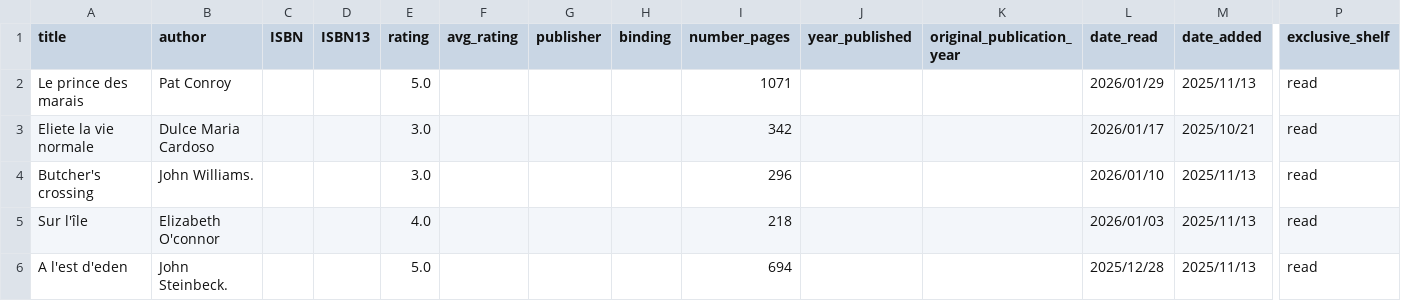
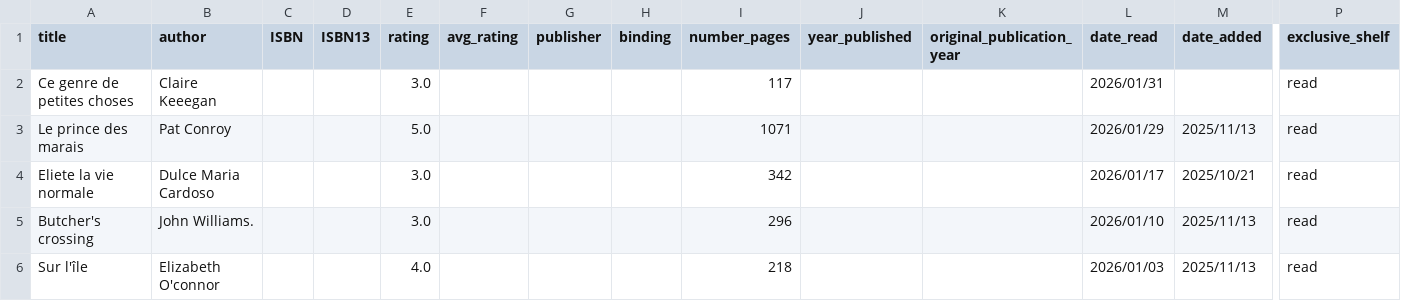
Before and after one commit to vidaruamarcosportugal/vidaruamarcosportugal.github.io, a CSV file: _data/books.csv, drawn as a sheet; only a part is shown, gaps mark what is left out; the shorter side is filled out with more unchanged rows; rows hold the shown columns only; the diff names each change by its address in the sheet, - before the commit and + after, or states it on an @@ line.

Commit message:
new book

```diff
--- a/_data/books.csv
+++ b/_data/books.csv
+row 2: Ce genre de petites choses | Claire Keeegan |  |  | 3.0 |  |  |  | 117 |  |  | 2026/01/31 |  | read
```
